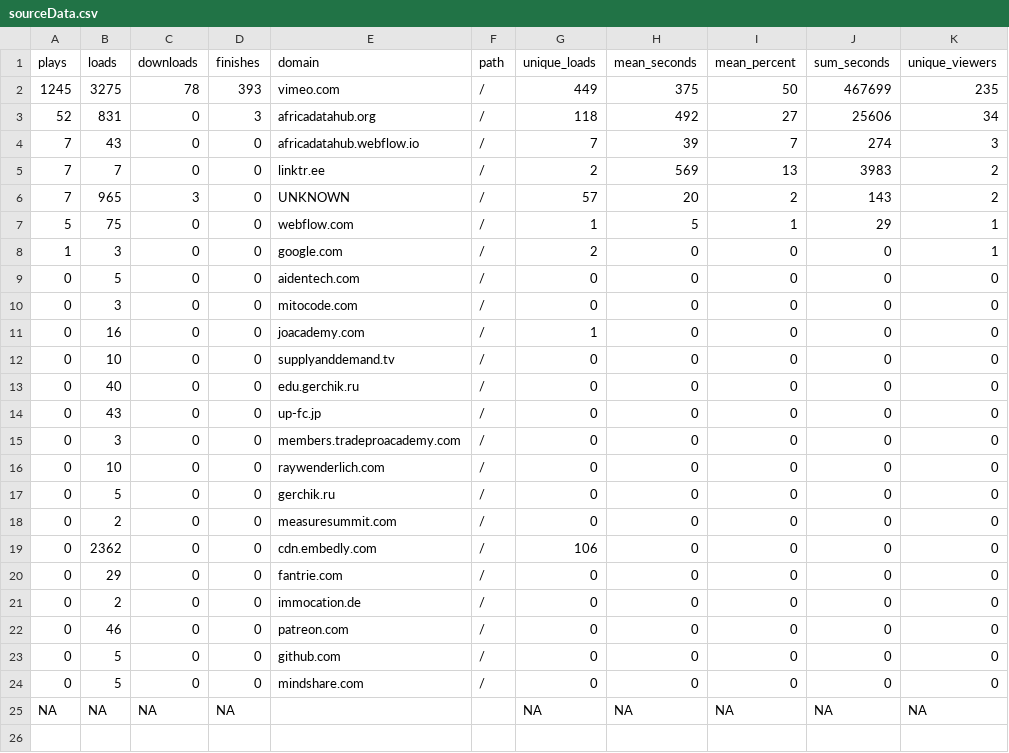
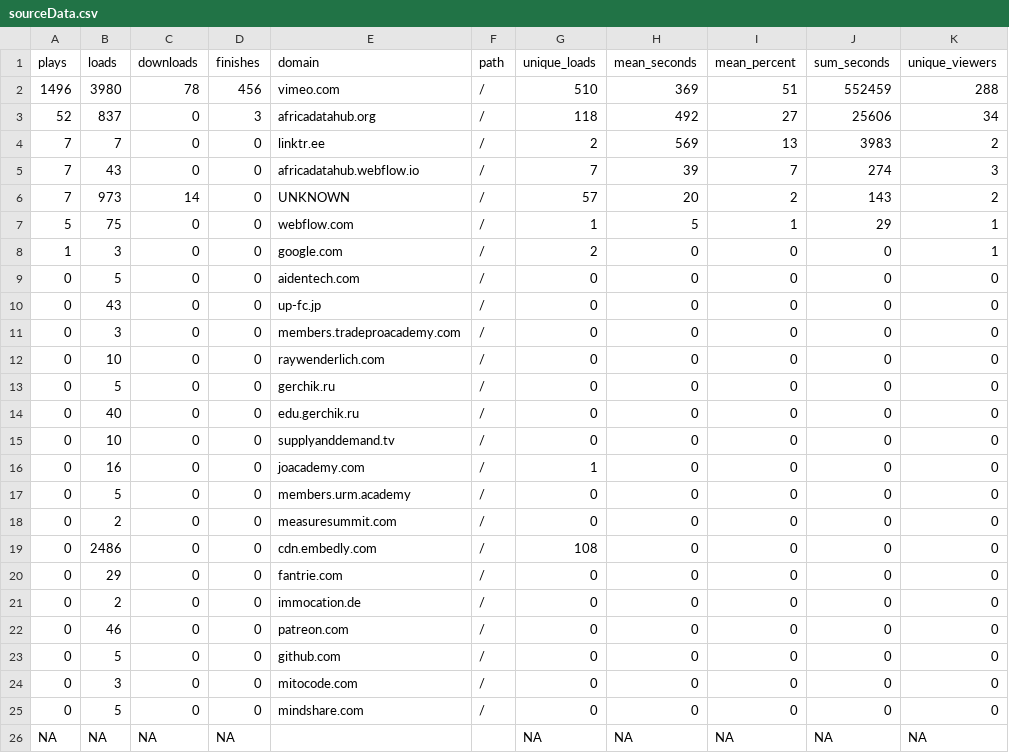
Before and after one commit to adamoxford/adh_twiiter, a CSV file: sourceData.csv, drawn as a sheet.

```diff
--- a/sourceData.csv
+++ b/sourceData.csv
@@ -1,7 +1,7 @@
 "plays","loads","downloads","finishes","domain","path","unique_loads","mean_seconds","mean_percent","sum_seconds","unique_viewers"
-1245,3275,78,393,"vimeo.com","/",449,375,50,467699,235
-52,831,0,3,"africadatahub.org","/",118,492,27,25606,34
+1496,3980,78,456,"vimeo.com","/",510,369,51,552459,288
+52,837,0,3,"africadatahub.org","/",118,492,27,25606,34
+7,7,0,0,"linktr.ee","/",2,569,13,3983,2
 7,43,0,0,"africadatahub.webflow.io","/",7,39,7,274,3
-7,7,0,0,"linktr.ee","/",2,569,13,3983,2
-7,965,3,0,"UNKNOWN","/",57,20,2,143,2
+7,973,14,0,"UNKNOWN","/",57,20,2,143,2
 5,75,0,0,"webflow.com","/",1,5,1,29,1
@@ -9,6 +9,2 @@
 0,5,0,0,"aidentech.com","/",0,0,0,0,0
-0,3,0,0,"mitocode.com","/",0,0,0,0,0
-0,16,0,0,"joacademy.com","/",1,0,0,0,0
-0,10,0,0,"supplyanddemand.tv","/",0,0,0,0,0
-0,40,0,0,"edu.gerchik.ru","/",0,0,0,0,0
 0,43,0,0,"up-fc.jp","/",0,0,0,0,0
@@ -17,4 +13,8 @@
 0,5,0,0,"gerchik.ru","/",0,0,0,0,0
+0,40,0,0,"edu.gerchik.ru","/",0,0,0,0,0
+0,10,0,0,"supplyanddemand.tv","/",0,0,0,0,0
+0,16,0,0,"joacademy.com","/",1,0,0,0,0
+0,5,0,0,"members.urm.academy","/",0,0,0,0,0
 0,2,0,0,"measuresummit.com","/",0,0,0,0,0
-0,2362,0,0,"cdn.embedly.com","/",106,0,0,0,0
+0,2486,0,0,"cdn.embedly.com","/",108,0,0,0,0
 0,29,0,0,"fantrie.com","/",0,0,0,0,0
@@ -23,2 +23,3 @@
 0,5,0,0,"github.com","/",0,0,0,0,0
+0,3,0,0,"mitocode.com","/",0,0,0,0,0
 0,5,0,0,"mindshare.com","/",0,0,0,0,0
```
Also changed, not shown: dateData.csv, dayTweets.csv, 5 other files.
